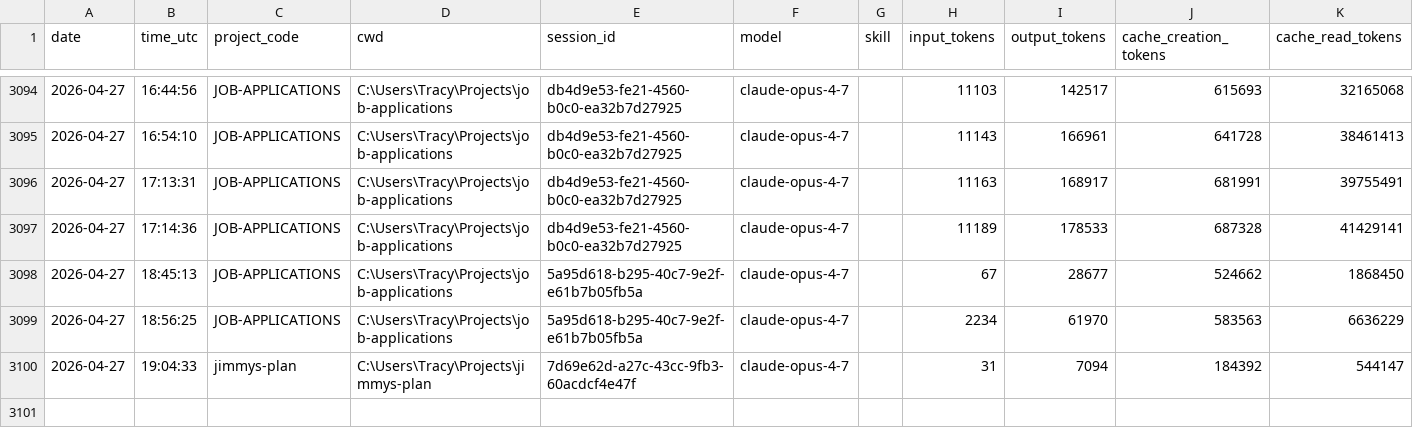
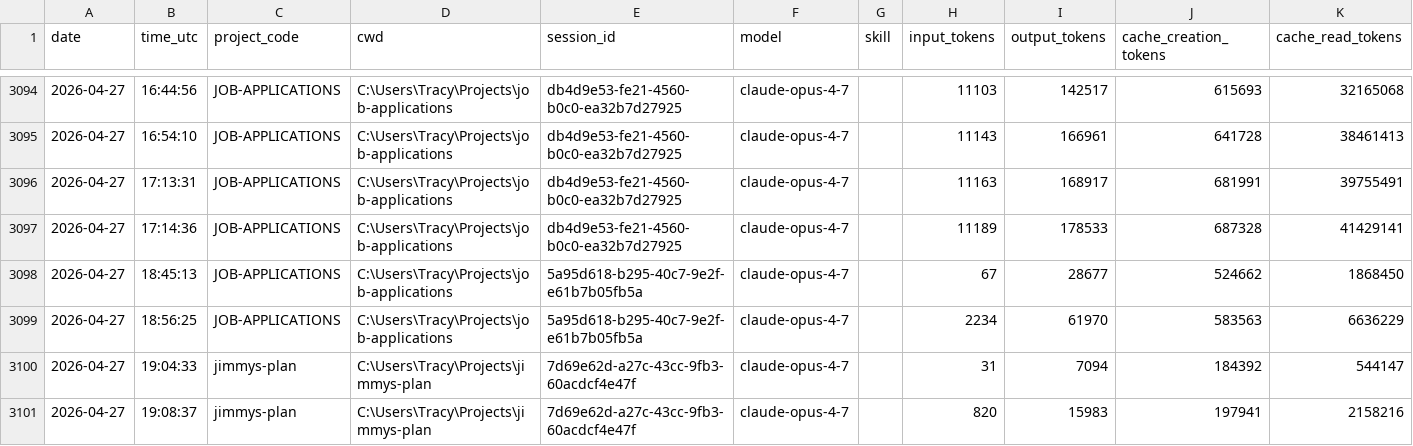
Before and after one commit to jrhoades1/claude-tracking, a CSV file: sessions.csv, drawn as a sheet; only a part is shown, gaps mark what is left out.

```diff
--- a/sessions.csv
+++ b/sessions.csv
@@ -3100 +3100,2 @@ date,time_utc,project_code,cwd,session_id,model,skill,input_tokens,output_tokens
 2026-04-27,19:04:33,jimmys-plan,C:\Users\Tracy\Projects\jimmys-plan,7d69e62d-a27c-43cc-9fb3-60acdcf4e47f,claude-opus-4-7,,31,7094,184392,544147
+2026-04-27,19:08:37,jimmys-plan,C:\Users\Tracy\Projects\jimmys-plan,7d69e62d-a27c-43cc-9fb3-60acdcf4e47f,claude-opus-4-7,,820,15983,197941,2158216
```
Also changed, not shown: 1 other file.
